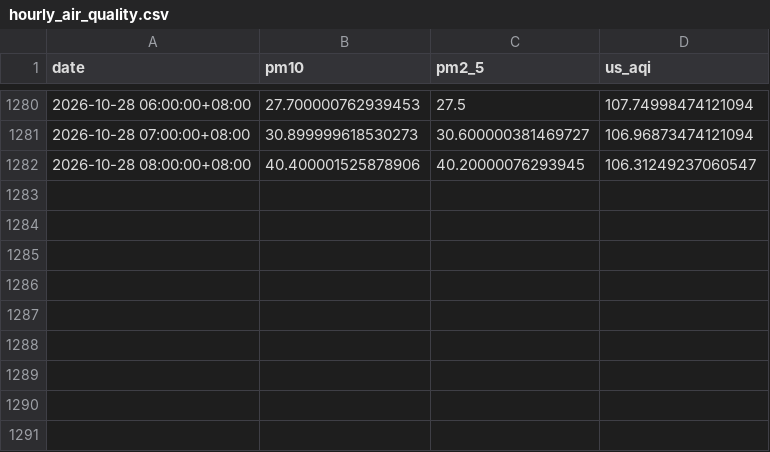
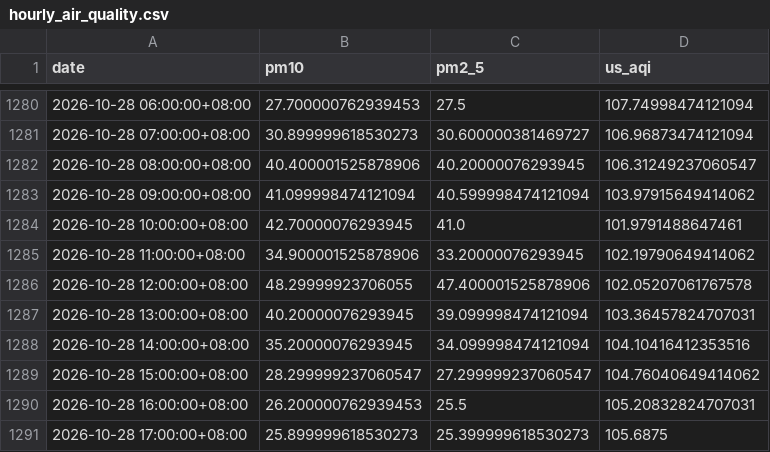
Before and after one commit to raynonpo/Project-Air, a CSV file: hourly_air_quality.csv, drawn as a sheet; only a part is shown, gaps mark what is left out; the diff names each change by its address in the sheet, - before the commit and + after, or states it on an @@ line.

```diff
--- a/hourly_air_quality.csv
+++ b/hourly_air_quality.csv
+row 1283: 2026-10-28 09:00:00+08:00 | 41.099998474121094 | 40.599998474121094 | 103.97915649414062
+row 1284: 2026-10-28 10:00:00+08:00 | 42.70000076293945 | 41.0 | 101.9791488647461
+row 1285: 2026-10-28 11:00:00+08:00 | 34.900001525878906 | 33.20000076293945 | 102.19790649414062
+row 1286: 2026-10-28 12:00:00+08:00 | 48.29999923706055 | 47.400001525878906 | 102.05207061767578
+row 1287: 2026-10-28 13:00:00+08:00 | 40.20000076293945 | 39.099998474121094 | 103.36457824707031
+row 1288: 2026-10-28 14:00:00+08:00 | 35.20000076293945 | 34.099998474121094 | 104.10416412353516
+row 1289: 2026-10-28 15:00:00+08:00 | 28.299999237060547 | 27.299999237060547 | 104.76040649414062
+row 1290: 2026-10-28 16:00:00+08:00 | 26.200000762939453 | 25.5 | 105.20832824707031
+row 1291: 2026-10-28 17:00:00+08:00 | 25.899999618530273 | 25.399999618530273 | 105.6875
```
Also changed, not shown: hourly_Weather_data.csv.
